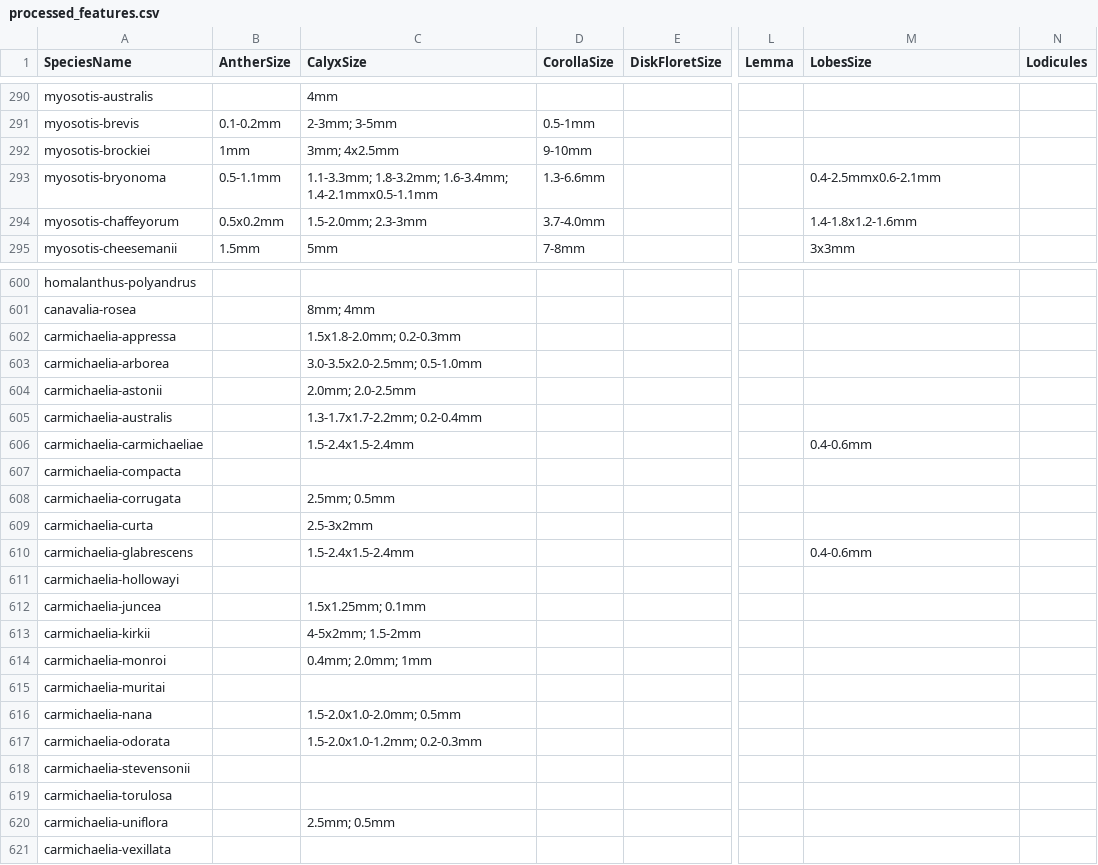
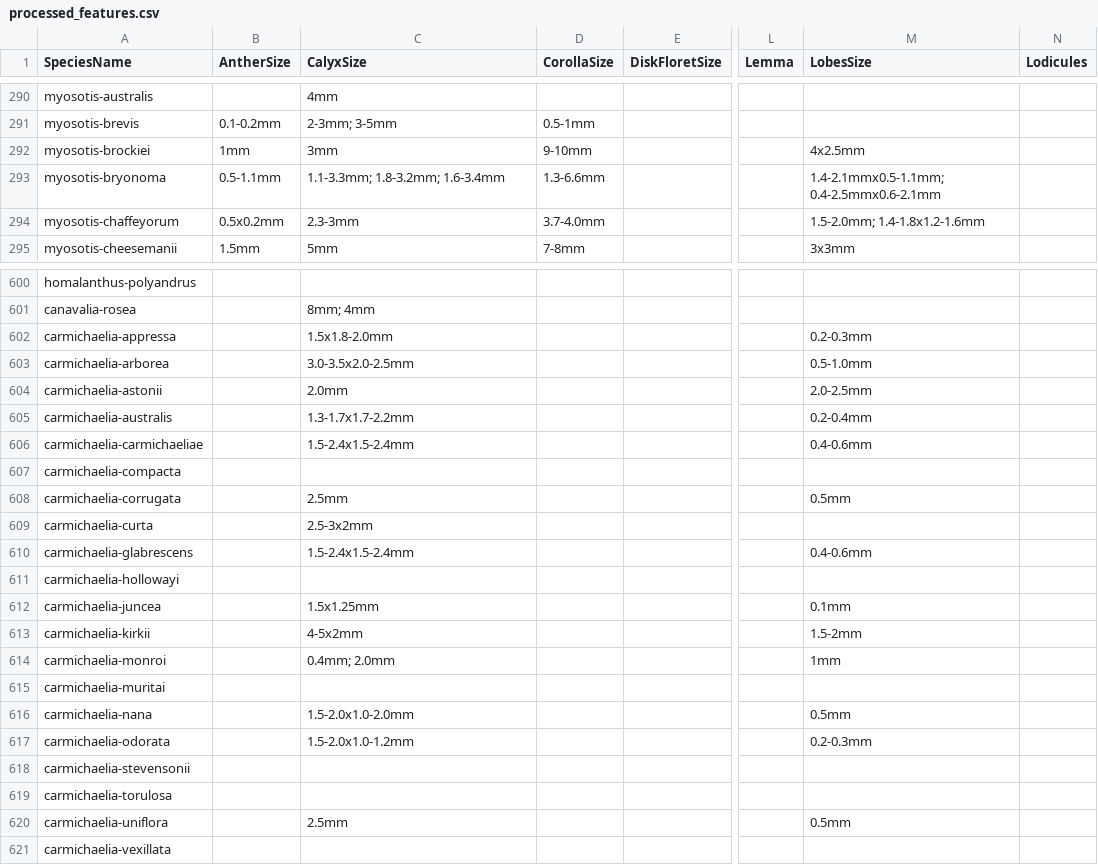
Before and after one commit to simone7monaco/newzeland-plants, a CSV file: processed_features.csv, drawn as a sheet; only a part is shown, gaps mark what is left out; the diff covers the shown part only; the diff names each change by its address in the sheet, - before the commit and + after, or states it on an @@ line.

```diff
--- a/processed_features.csv
+++ b/processed_features.csv
-C292 (CalyxSize): 3mm; 4x2.5mm
+C292 (CalyxSize): 3mm
-M292 (LobesSize): (empty)
+M292 (LobesSize): 4x2.5mm
-C293 (CalyxSize): 1.1-3.3mm; 1.8-3.2mm; 1.6-3.4mm; 1.4-2.1mmx0.5-1.1mm
+C293 (CalyxSize): 1.1-3.3mm; 1.8-3.2mm; 1.6-3.4mm
-M293 (LobesSize): 0.4-2.5mmx0.6-2.1mm
+M293 (LobesSize): 1.4-2.1mmx0.5-1.1mm; 0.4-2.5mmx0.6-2.1mm
-C294 (CalyxSize): 1.5-2.0mm; 2.3-3mm
+C294 (CalyxSize): 2.3-3mm
-M294 (LobesSize): 1.4-1.8x1.2-1.6mm
+M294 (LobesSize): 1.5-2.0mm; 1.4-1.8x1.2-1.6mm
-C602 (CalyxSize): 1.5x1.8-2.0mm; 0.2-0.3mm
+C602 (CalyxSize): 1.5x1.8-2.0mm
-M602 (LobesSize): (empty)
+M602 (LobesSize): 0.2-0.3mm
-C603 (CalyxSize): 3.0-3.5x2.0-2.5mm; 0.5-1.0mm
+C603 (CalyxSize): 3.0-3.5x2.0-2.5mm
-M603 (LobesSize): (empty)
+M603 (LobesSize): 0.5-1.0mm
-C604 (CalyxSize): 2.0mm; 2.0-2.5mm
+C604 (CalyxSize): 2.0mm
-M604 (LobesSize): (empty)
+M604 (LobesSize): 2.0-2.5mm
-C605 (CalyxSize): 1.3-1.7x1.7-2.2mm; 0.2-0.4mm
+C605 (CalyxSize): 1.3-1.7x1.7-2.2mm
-M605 (LobesSize): (empty)
+M605 (LobesSize): 0.2-0.4mm
-C608 (CalyxSize): 2.5mm; 0.5mm
+C608 (CalyxSize): 2.5mm
-M608 (LobesSize): (empty)
+M608 (LobesSize): 0.5mm
-C612 (CalyxSize): 1.5x1.25mm; 0.1mm
+C612 (CalyxSize): 1.5x1.25mm
-M612 (LobesSize): (empty)
+M612 (LobesSize): 0.1mm
-C613 (CalyxSize): 4-5x2mm; 1.5-2mm
+C613 (CalyxSize): 4-5x2mm
-M613 (LobesSize): (empty)
+M613 (LobesSize): 1.5-2mm
-C614 (CalyxSize): 0.4mm; 2.0mm; 1mm
+C614 (CalyxSize): 0.4mm; 2.0mm
-M614 (LobesSize): (empty)
+M614 (LobesSize): 1mm
-C616 (CalyxSize): 1.5-2.0x1.0-2.0mm; 0.5mm
+C616 (CalyxSize): 1.5-2.0x1.0-2.0mm
-M616 (LobesSize): (empty)
+M616 (LobesSize): 0.5mm
-C617 (CalyxSize): 1.5-2.0x1.0-1.2mm; 0.2-0.3mm
+C617 (CalyxSize): 1.5-2.0x1.0-1.2mm
-M617 (LobesSize): (empty)
+M617 (LobesSize): 0.2-0.3mm
-C620 (CalyxSize): 2.5mm; 0.5mm
+C620 (CalyxSize): 2.5mm
-M620 (LobesSize): (empty)
+M620 (LobesSize): 0.5mm
```
Also changed, not shown: 140 edited cells elsewhere in this file, 28 other files.
